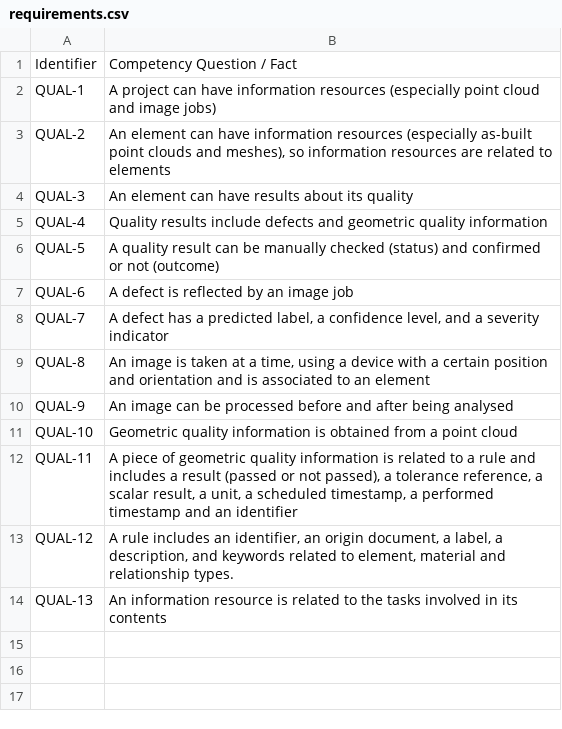
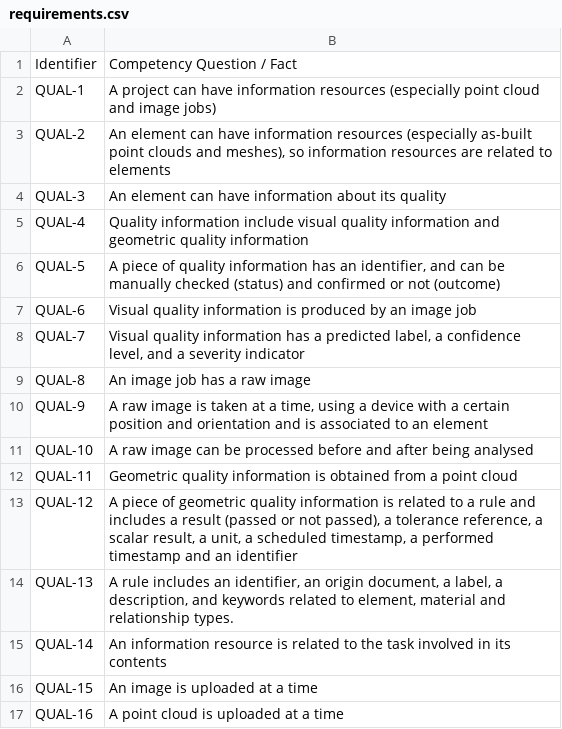
Before and after one commit to oeg-upm/cogito-quality-ontology, a CSV file: requirements/requirements.csv, drawn as a sheet.

```diff
--- a/requirements/requirements.csv
+++ b/requirements/requirements.csv
@@ -3,12 +3,15 @@ QUAL-1;A project can have information resources (especially point cloud and imag
 QUAL-2;An element can have information resources (especially as-built point clouds and meshes), so information resources are related to elements
-QUAL-3;An element can have results about its quality
-QUAL-4;Quality results include defects and geometric quality information
-QUAL-5;A quality result can be manually checked (status) and confirmed or not (outcome)
-QUAL-6;A defect is reflected by an image job
-QUAL-7;A defect has a predicted label, a confidence level, and a severity indicator
-QUAL-8;An image is taken at a time, using a device with a certain position and orientation and is associated to an element
-"QUAL-9	";An image can be processed before and after being analysed
-QUAL-10;Geometric quality information is obtained from a point cloud
-QUAL-11;A piece of geometric quality information is related to a rule and includes a result (passed or not passed), a tolerance reference, a scalar result, a unit, a scheduled timestamp, a performed timestamp and an identifier
-QUAL-12;A rule includes an identifier, an origin document, a label, a description, and keywords related to element, material and relationship types.
-QUAL-13;An information resource is related to the tasks involved in its contents
+QUAL-3;An element can have information about its quality
+QUAL-4;Quality information include visual quality information and geometric quality information
+QUAL-5;A piece of quality information has an identifier, and can be manually checked (status) and confirmed or not (outcome)
+QUAL-6;Visual quality information is produced by an image job
+QUAL-7;Visual quality information has a predicted label, a confidence level, and a severity indicator
+QUAL-8;An image job has a raw image
+"QUAL-9	";A raw image is taken at a time, using a device with a certain position and orientation and is associated to an element
+QUAL-10;A raw image can be processed before and after being analysed
+QUAL-11;Geometric quality information is obtained from a point cloud
+QUAL-12;A piece of geometric quality information is related to a rule and includes a result (passed or not passed), a tolerance reference, a scalar result, a unit, a scheduled timestamp, a performed timestamp and an identifier
+QUAL-13;A rule includes an identifier, an origin document, a label, a description, and keywords related to element, material and relationship types.
+QUAL-14;An information resource is related to the task involved in its contents
+QUAL-15;An image is  uploaded at a  time
+QUAL-16;A point cloud is  uploaded at a  time
```
Also changed, not shown: 8 other files.
